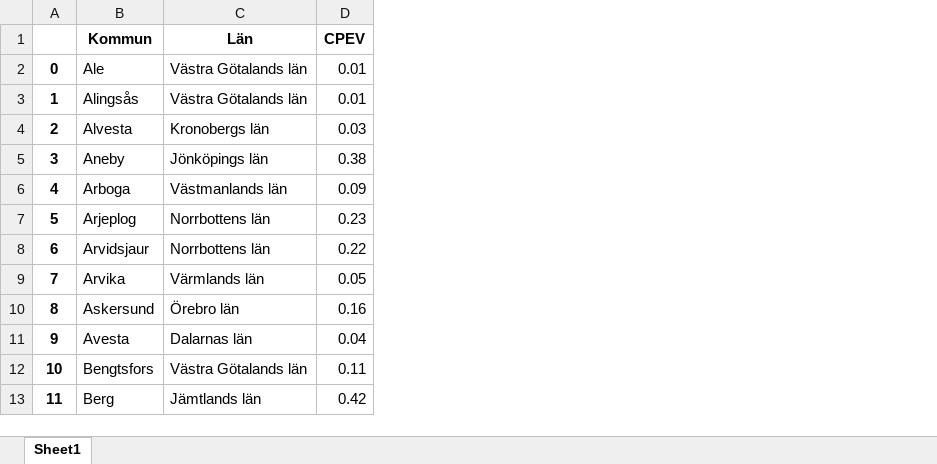
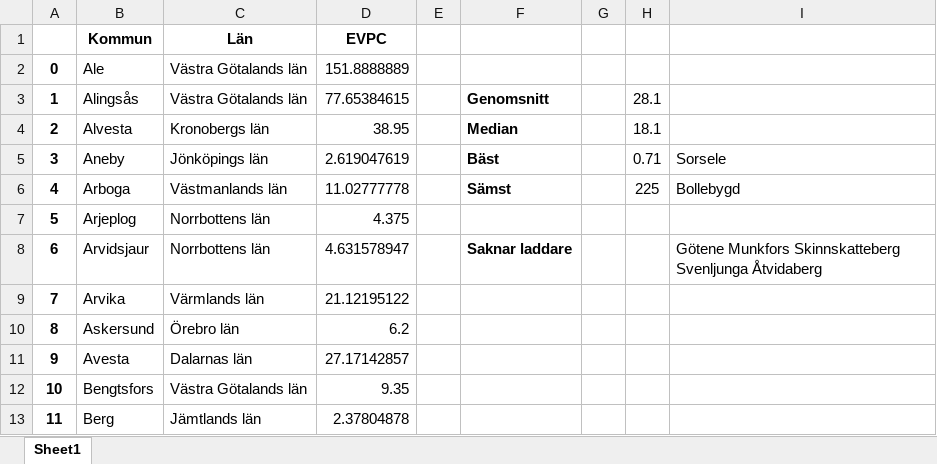
Before and after one commit to Klimatbyran/klimatkollen, an Excel workbook: data/output/powercircle_municipality_data_dec_2023.xlsx, sheet Sheet1, drawn as a sheet; only a part is shown; values as stored, in another font and other column widths than the file's, no borders; removed rows and columns are numbered as before the commit, all else as after; the diff names each change by its address in the sheet, - before the commit and + after, or states it on an @@ line.

Commit message:
change cpev -> evpc

```diff
--- a/data/output/powercircle_municipality_data_dec_2023.xlsx (sheet Sheet1)
+++ b/data/output/powercircle_municipality_data_dec_2023.xlsx (sheet Sheet1)
-column D (CPEV), rows 2-13: 0.01 | 0.01 | 0.03 | 0.38 | 0.09 | 0.23 | 0.22 | 0.05 | 0.16 | 0.04 | 0.11 | 0.42
+column D (EVPC), rows 2-13: 151.8888889 | 77.65384615 | 38.95 | 2.619047619 | 11.02777778 | 4.375 | 4.631578947 | 21.12195122 | 6.2 | 27.17142857 | 9.35 | 2.37804878
+column E, empty
+column F, rows 3-8: Genomsnitt | Median | Bäst | Sämst |  | Saknar laddare
+column G, empty
+column H, rows 3-6: 28.1 | 18.1 | 0.71 | 225
+column I, rows 5-8: Sorsele | Bollebygd |  | Götene Munkfors Skinnskatteberg Svenljunga Åtvidaberg
```
Also changed, not shown: data/output/consumption_emissions.xlsx, 11 other files.
